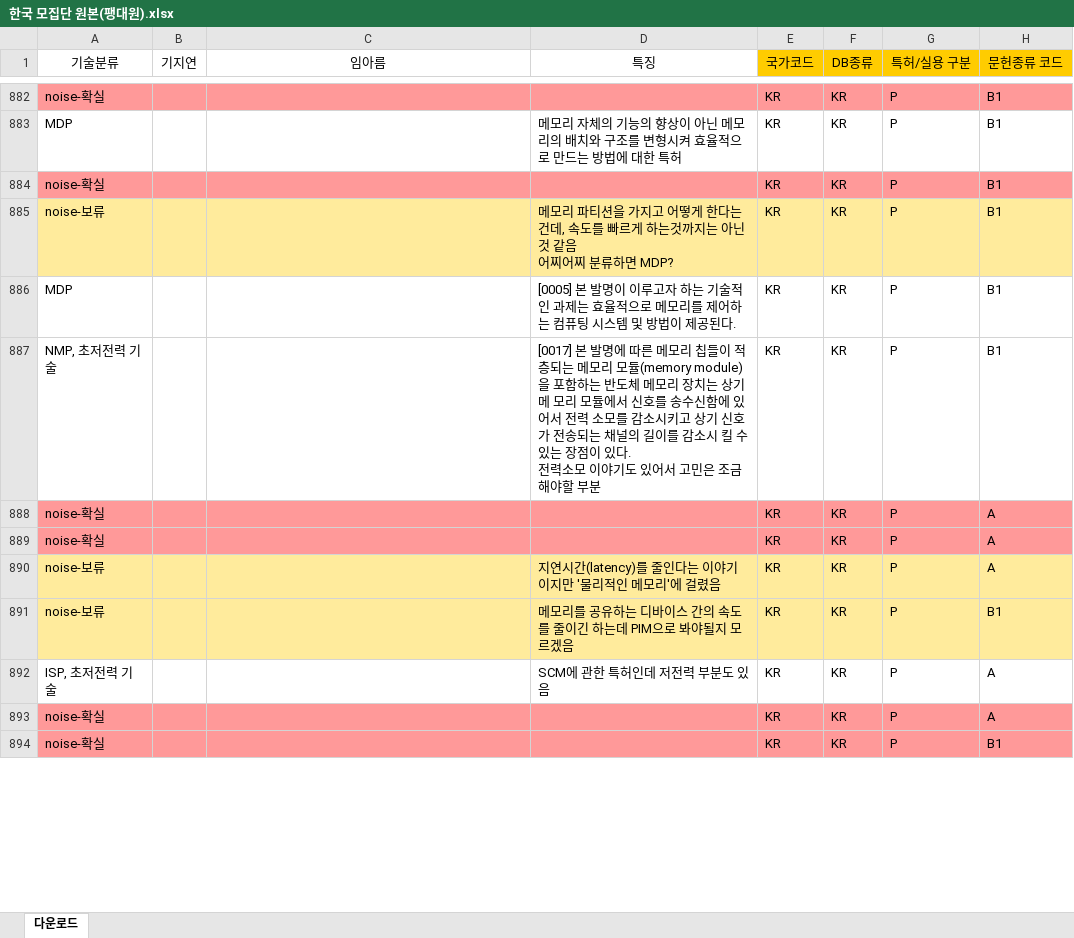
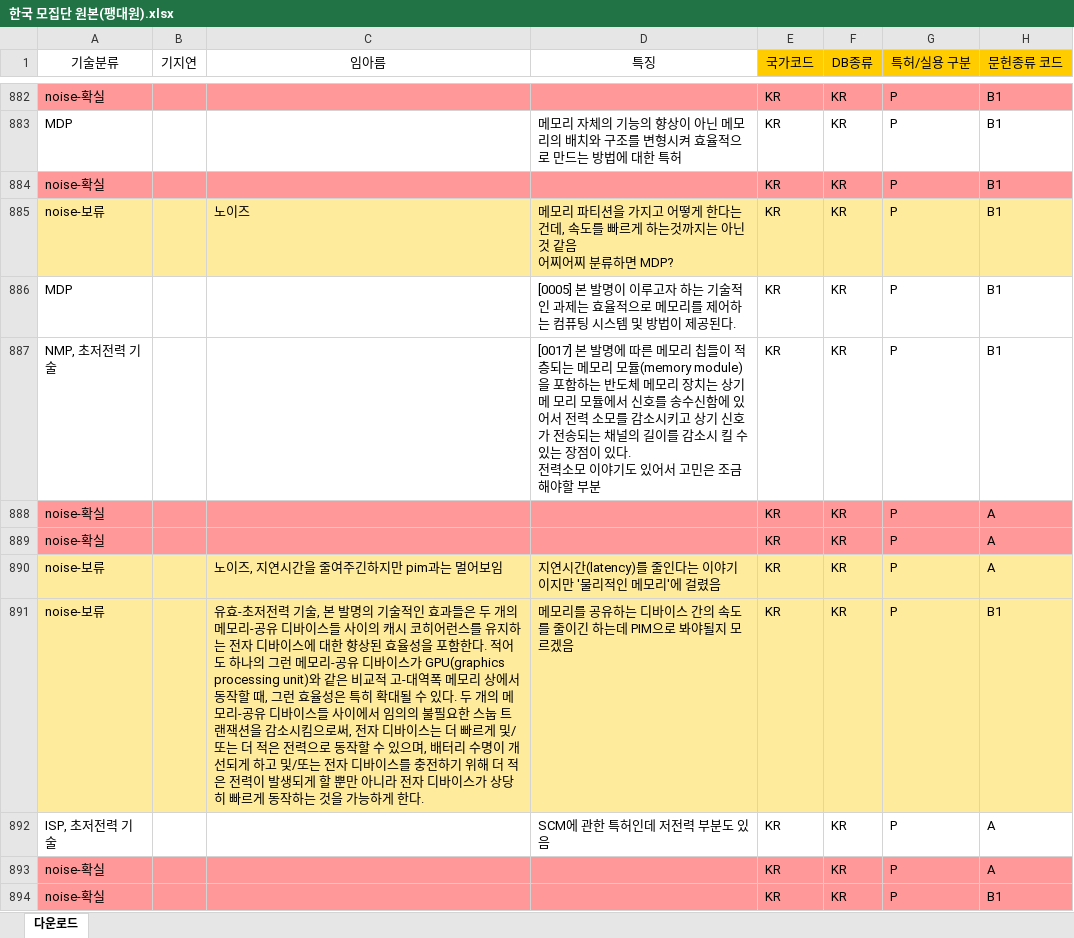
Before and after one commit to JEoN-Ha/CPU, an Excel workbook: PIM/작업공간/임아름/한국 모집단 원본(팽대원).xlsx, sheet 다운로드, drawn as a sheet; only a part is shown, gaps mark what is left out; values as stored, in another font and other column widths than the file's, no borders; the diff covers the shown part only; the diff names each change by its address in the sheet, - before the commit and + after, or states it on an @@ line.

Commit message:
기능 :  분류 완료

```diff
--- a/PIM/작업공간/임아름/한국 모집단 원본(팽대원).xlsx (sheet 다운로드)
+++ b/PIM/작업공간/임아름/한국 모집단 원본(팽대원).xlsx (sheet 다운로드)
-C885 (임아름): (empty)
+C885 (임아름): 노이즈
-C890 (임아름): (empty)
+C890 (임아름): 노이즈, 지연시간을 줄여주긴하지만 pim과는 멀어보임
-C891 (임아름): (empty)
+C891 (임아름): 유효-초저전력 기술, 본 발명의 기술적인 효과들은 두 개의 메모리-공유 디바이스들 사이의 캐시 코히어런스를 유지하는 전자 디바이스에 대한 향상된 효율성을 포함한다. 적어도 하나의 그런 메모리-공유 디바이스가 GPU(graphics processing unit)와 같은 비교적 고-대역폭 메모리 상에서 동작할 때, 그런 효율성은 특히 확대될 수 있다. 두 개의 메모리-공유 디바이스들 사이에서 임의의 불필요한 스눕 트랜잭션을 감소시킴으로써, 전자 디바이스는 더 빠르게 및/또는 더 적은 전력으로 동작할 수 있으며, 배터리 수명이 개선되게 하고 및/또는 전자 디바이스를 충전하기 위해 더 적은 전력이 발생되게 할 뿐만 아니라 전자 디바이스가 상당히 빠르게 동작하는 것을 가능하게 한다.
```
Also changed, not shown: 20 edited cells elsewhere in this sheet.
